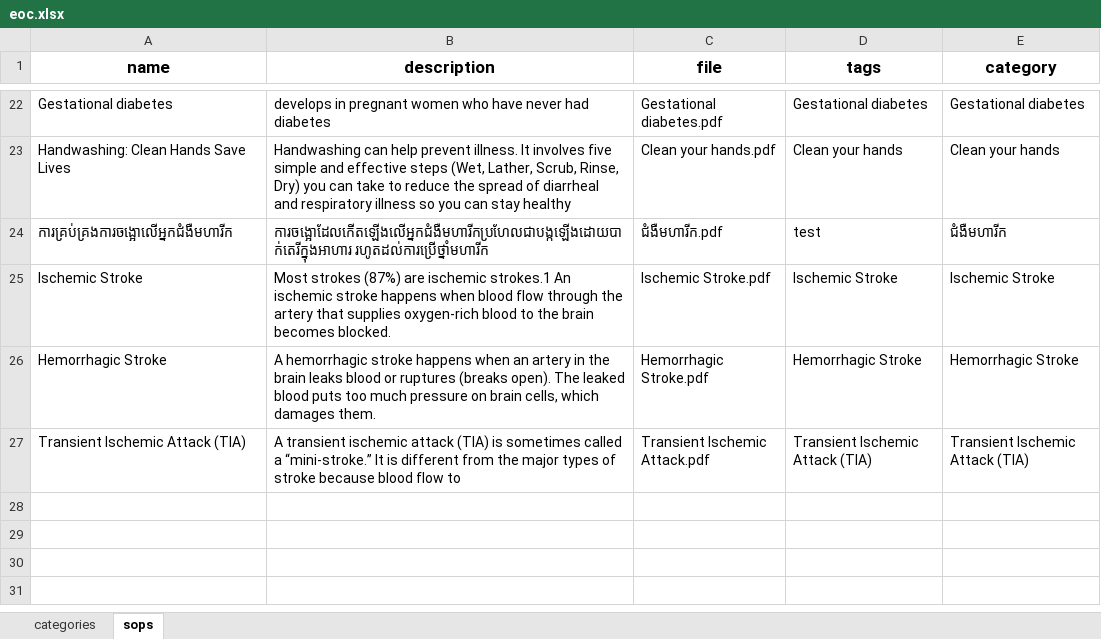
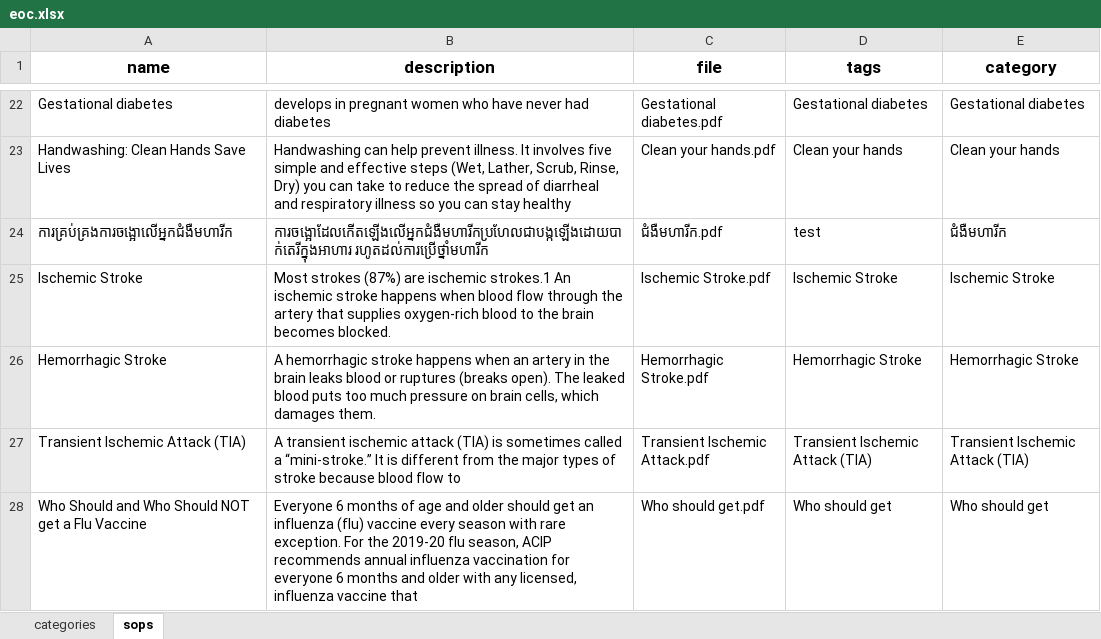
Before and after one commit to ilabsea/eoc-web, an Excel workbook: public/samples/eoc.xlsx, sheet sops, drawn as a sheet; only a part is shown, gaps mark what is left out; values as stored, in another font and other column widths than the file's, no borders; the diff names each change by its address in the sheet, - before the commit and + after, or states it on an @@ line.

Commit message:
update seed data

```diff
--- a/public/samples/eoc.xlsx (sheet sops)
+++ b/public/samples/eoc.xlsx (sheet sops)
+row 28: Who Should and Who Should NOT get a Flu Vaccine | Everyone 6 months of age and older should get an influenza (flu) vaccine every season with rare exception. For the 2019-20 flu season, ACIP recommends annual influenza vaccination for everyone 6 months and older with any licensed, influenza vaccine that | Who should get.pdf | Who should get | Who should get
```
Also changed, not shown: 1 other file.
